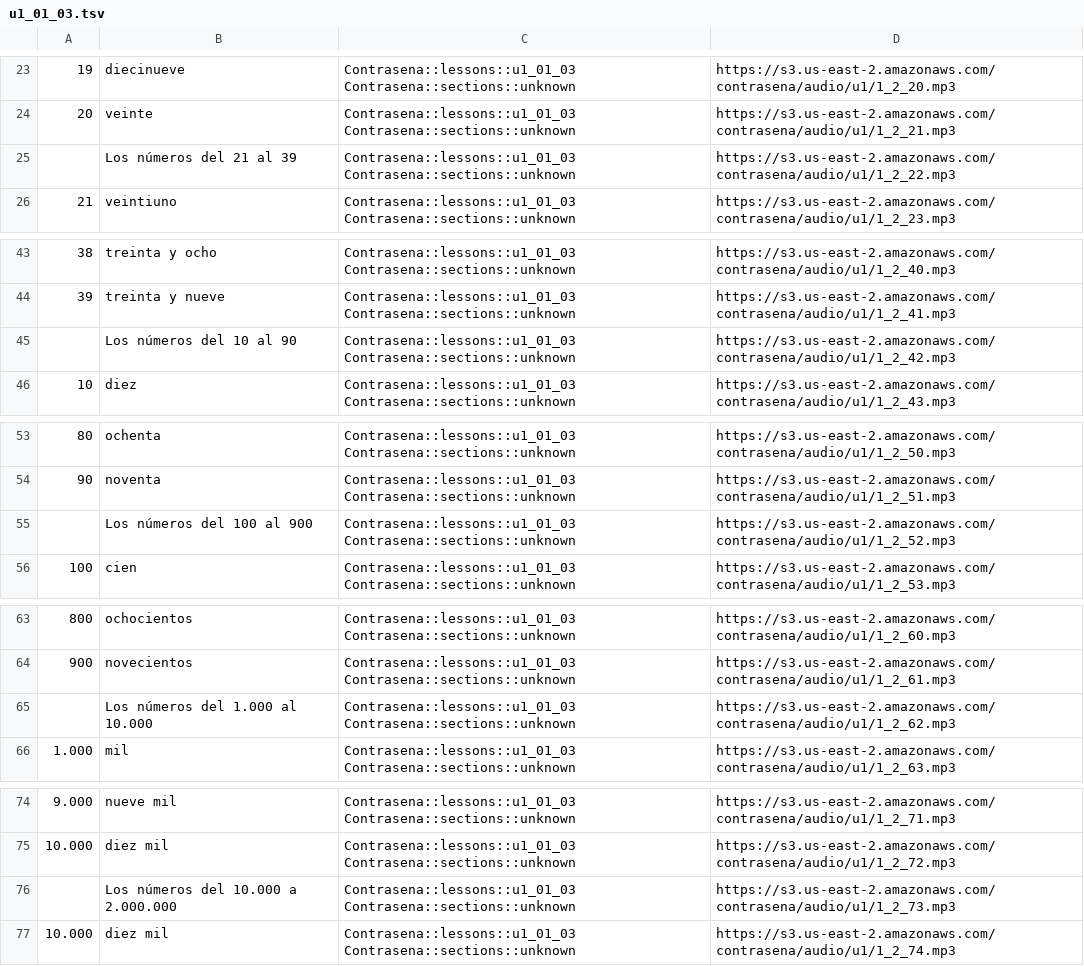
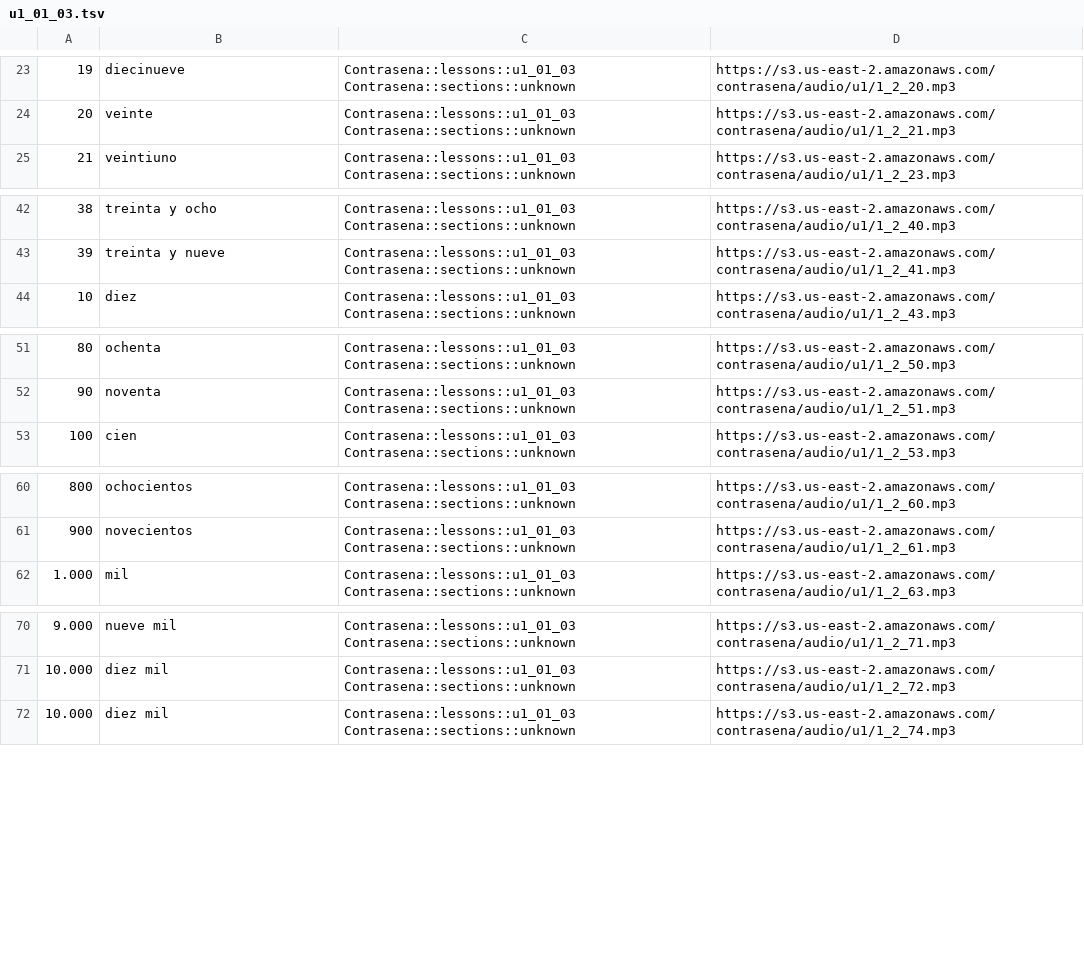
Before and after one commit to Jwomack-Marq/contrasena-anki, a TSV file: output_full/u1_01_03.tsv, drawn as a sheet; only a part is shown, gaps mark what is left out; the diff names each change by its address in the sheet, - before the commit and + after, or states it on an @@ line.

```diff
--- a/output_full/u1_01_03.tsv
+++ b/output_full/u1_01_03.tsv
-row 25:  | Los números del 21 al 39 | Contrasena::lessons::u1_01_03 Contrasena::sections::unknown | https://s3.us-east-2.amazonaws.com/contrasena/audio/u1/1_2_22.mp3
-row 45:  | Los números del 10 al 90 | Contrasena::lessons::u1_01_03 Contrasena::sections::unknown | https://s3.us-east-2.amazonaws.com/contrasena/audio/u1/1_2_42.mp3
-row 55:  | Los números del 100 al 900 | Contrasena::lessons::u1_01_03 Contrasena::sections::unknown | https://s3.us-east-2.amazonaws.com/contrasena/audio/u1/1_2_52.mp3
-row 65:  | Los números del 1.000 al 10.000 | Contrasena::lessons::u1_01_03 Contrasena::sections::unknown | https://s3.us-east-2.amazonaws.com/contrasena/audio/u1/1_2_62.mp3
-row 76:  | Los números del 10.000 a 2.000.000 | Contrasena::lessons::u1_01_03 Contrasena::sections::unknown | https://s3.us-east-2.amazonaws.com/contrasena/audio/u1/1_2_73.mp3
```
Also changed, not shown: output_full/contrasena_all.tsv, output_full/u1_01_01.tsv, 8 other files.
